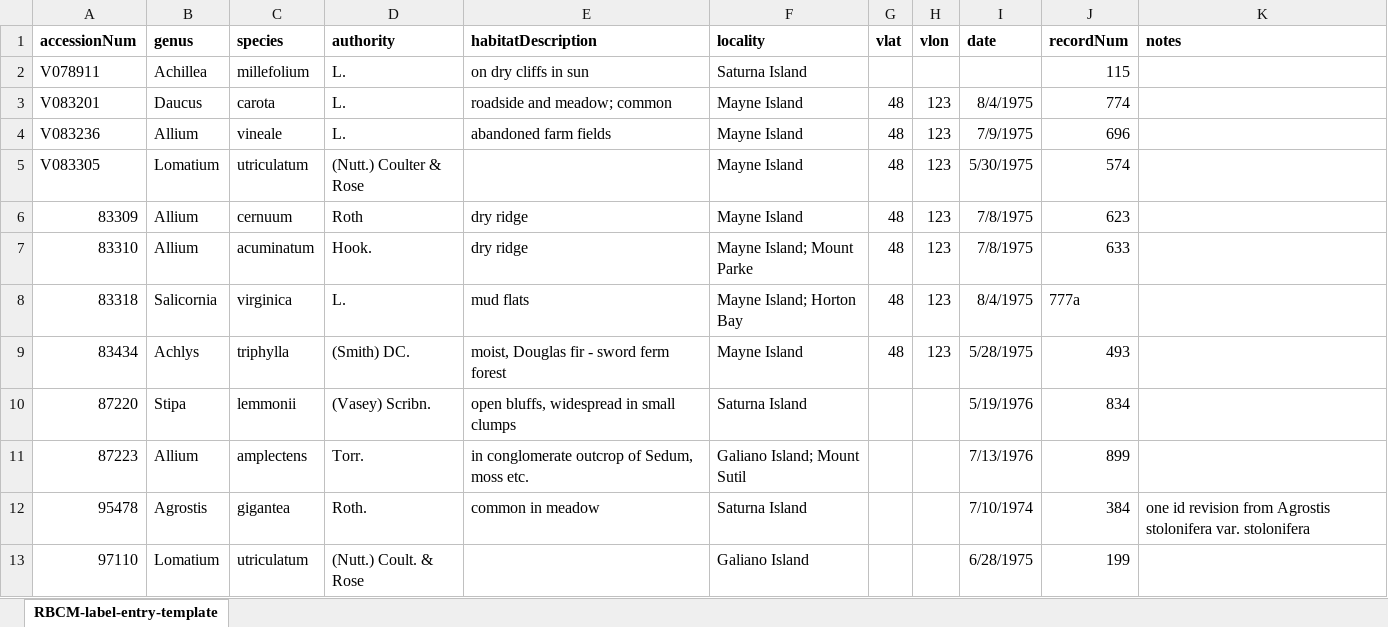
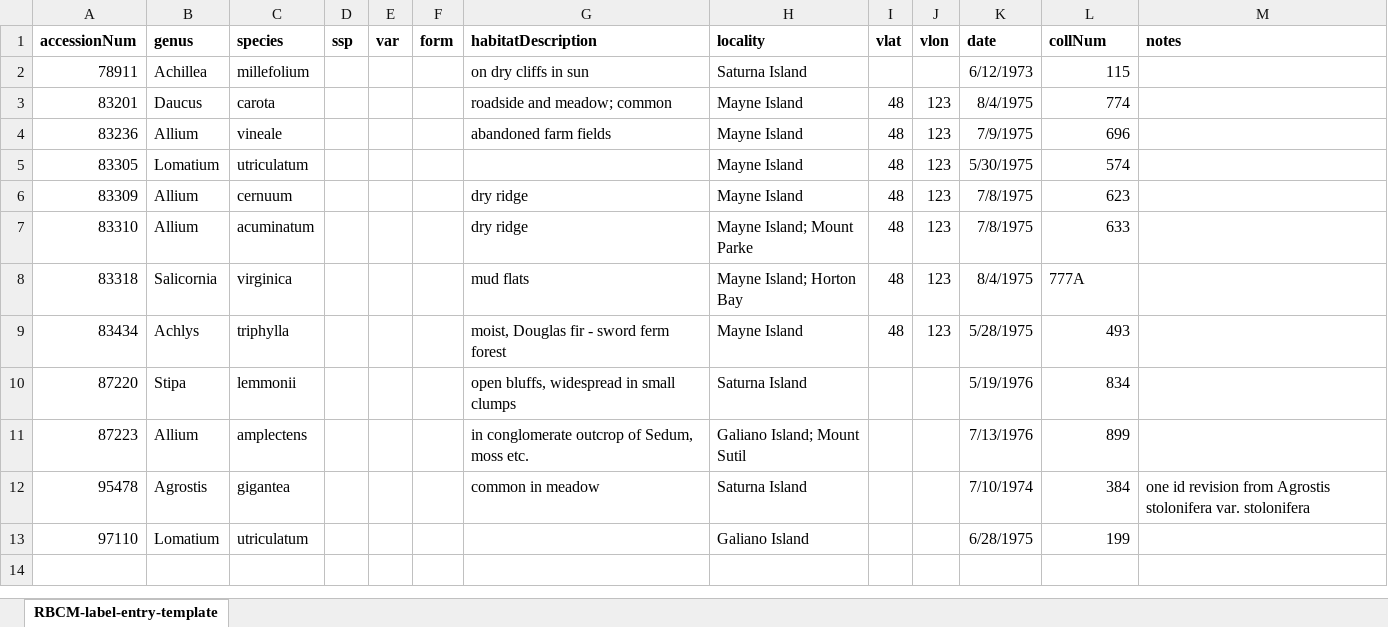
Before and after one commit to lavendermi/Harvey_Janszen_Legacy_Project, an Excel workbook: data/data_digitization/rbcm_data/label_data/raw_data/RBCM-label-entry.xlsx, sheet RBCM-label-entry-template, drawn as a sheet; values as stored, in another font and other column widths than the file's, no borders; removed rows and columns are numbered as before the commit, all else as after; the diff names each change by its address in the sheet, - before the commit and + after, or states it on an @@ line.

Commit message:
creating part 1 label data processing script

```diff
--- a/data/data_digitization/rbcm_data/label_data/raw_data/RBCM-label-entry.xlsx (sheet RBCM-label-entry-template)
+++ b/data/data_digitization/rbcm_data/label_data/raw_data/RBCM-label-entry.xlsx (sheet RBCM-label-entry-template)
-column D (authority), rows 2-13: L. | L. | L. | (Nutt.) Coulter & Rose | Roth | Hook. | L. | (Smith) DC. | (Vasey) Scribn. | Torr. | Roth. | (Nutt.) Coult. & Rose
+column D (ssp), empty
+column E (var), empty
+column F (form), empty
-L1: recordNum
+L1: collNum
-A2 (accessionNum): V078911
+A2 (accessionNum): 78911
-K2 (date): (empty)
+K2 (date): 6/12/1973
-A3 (accessionNum): V083201
+A3 (accessionNum): 83201
-A4 (accessionNum): V083236
+A4 (accessionNum): 83236
-A5 (accessionNum): V083305
+A5 (accessionNum): 83305
-L8 (collNum): 777a
+L8 (collNum): 777A
```
Also changed, not shown: 8 other files.
